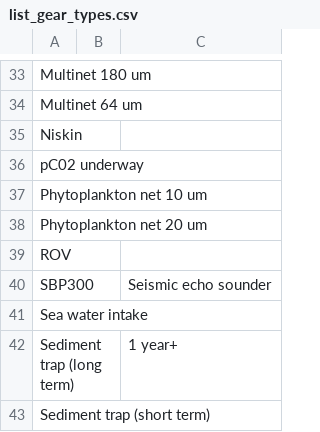
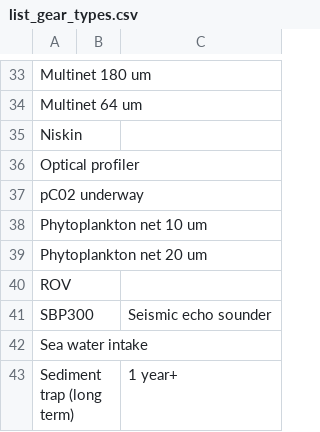
Before and after one commit to umeldt/darwinsheet, a CSV file: config/list_gear_types.csv, drawn as a sheet; only a part is shown, gaps mark what is left out; the shorter side is filled out with more unchanged rows.

Commit message:
added optical profiler to gear list

```diff
--- a/config/list_gear_types.csv
+++ b/config/list_gear_types.csv
@@ -35,2 +35,3 @@ Multinet 64 um,,
 Niskin,,
+Optical profiler,,
 pC02 underway,,
```
